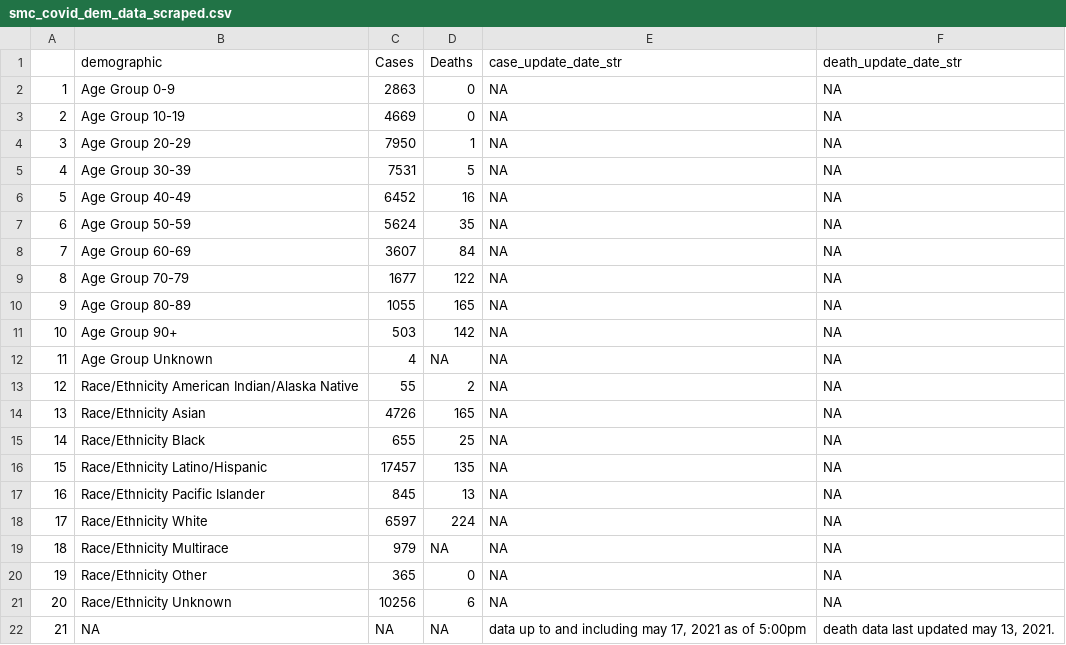
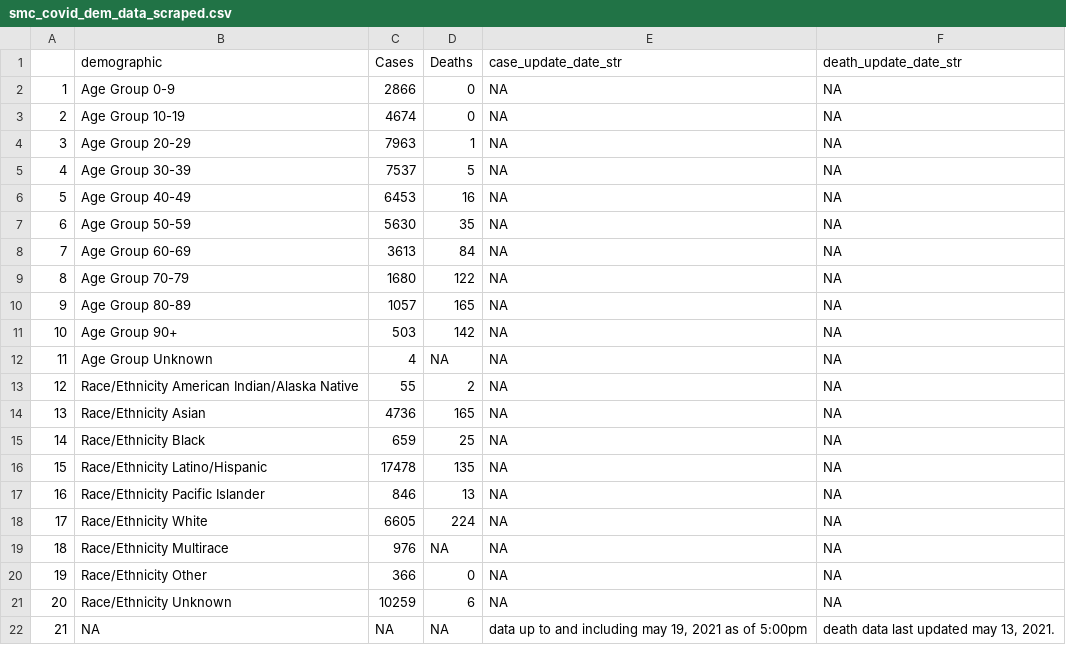
Before and after one commit to stanfordfuturebay/stanfordfuturebay.github.io, a CSV file: covid19/smc_covid_dem_data_scraped.csv, drawn as a sheet.

```diff
--- a/covid19/smc_covid_dem_data_scraped.csv
+++ b/covid19/smc_covid_dem_data_scraped.csv
@@ -1,11 +1,11 @@
 "","demographic","Cases","Deaths","case_update_date_str","death_update_date_str"
-"1","Age Group 0-9","2863","0",NA,NA
-"2","Age Group 10-19","4669","0",NA,NA
-"3","Age Group 20-29","7950","1",NA,NA
-"4","Age Group 30-39","7531","5",NA,NA
-"5","Age Group 40-49","6452","16",NA,NA
-"6","Age Group 50-59","5624","35",NA,NA
-"7","Age Group 60-69","3607","84",NA,NA
-"8","Age Group 70-79","1677","122",NA,NA
-"9","Age Group 80-89","1055","165",NA,NA
+"1","Age Group 0-9","2866","0",NA,NA
+"2","Age Group 10-19","4674","0",NA,NA
+"3","Age Group 20-29","7963","1",NA,NA
+"4","Age Group 30-39","7537","5",NA,NA
+"5","Age Group 40-49","6453","16",NA,NA
+"6","Age Group 50-59","5630","35",NA,NA
+"7","Age Group 60-69","3613","84",NA,NA
+"8","Age Group 70-79","1680","122",NA,NA
+"9","Age Group 80-89","1057","165",NA,NA
 "10","Age Group 90+","503","142",NA,NA
@@ -13,10 +13,10 @@
 "12","Race/Ethnicity  American Indian/Alaska Native","55","2",NA,NA
-"13","Race/Ethnicity  Asian","4726","165",NA,NA
-"14","Race/Ethnicity  Black","655","25",NA,NA
-"15","Race/Ethnicity  Latino/Hispanic","17457","135",NA,NA
-"16","Race/Ethnicity  Pacific Islander","845","13",NA,NA
-"17","Race/Ethnicity  White","6597","224",NA,NA
-"18","Race/Ethnicity Multirace","979",NA,NA,NA
-"19","Race/Ethnicity Other","365","0",NA,NA
-"20","Race/Ethnicity Unknown","10256","6",NA,NA
-"21",NA,NA,NA,"data up to and including may 17, 2021 as of 5:00pm","death data last updated may 13, 2021."
+"13","Race/Ethnicity  Asian","4736","165",NA,NA
+"14","Race/Ethnicity  Black","659","25",NA,NA
+"15","Race/Ethnicity  Latino/Hispanic","17478","135",NA,NA
+"16","Race/Ethnicity  Pacific Islander","846","13",NA,NA
+"17","Race/Ethnicity  White","6605","224",NA,NA
+"18","Race/Ethnicity Multirace","976",NA,NA,NA
+"19","Race/Ethnicity Other","366","0",NA,NA
+"20","Race/Ethnicity Unknown","10259","6",NA,NA
+"21",NA,NA,NA,"data up to and including may 19, 2021 as of 5:00pm","death data last updated may 13, 2021."
```
Also changed, not shown: covid19/smc_cases_scraped.csv, covid19/smc_tests_scraped.csv, 1 other file.
